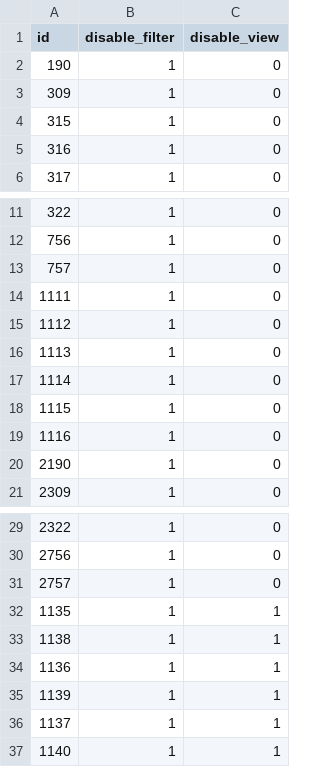
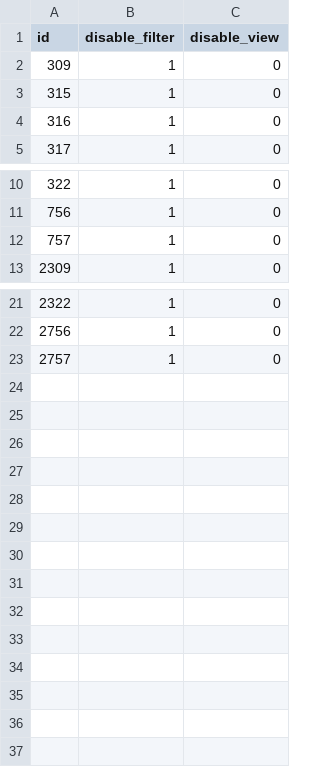
Before and after one commit to xqfinxd/NightreignApp, a CSV file: nightreign/assets/datas/manual_spots.csv, drawn as a sheet; only a part is shown, gaps mark what is left out; the diff names each change by its address in the sheet, - before the commit and + after, or states it on an @@ line.

Commit message:
TODO: manual castle, tower, city

```diff
--- a/nightreign/assets/datas/manual_spots.csv
+++ b/nightreign/assets/datas/manual_spots.csv
-row 2: 190 | 1 | 0
-row 14: 1111 | 1 | 0
-row 15: 1112 | 1 | 0
-row 16: 1113 | 1 | 0
-row 17: 1114 | 1 | 0
-row 18: 1115 | 1 | 0
-row 19: 1116 | 1 | 0
-row 20: 2190 | 1 | 0
-row 32: 1135 | 1 | 1
-row 33: 1138 | 1 | 1
-row 34: 1136 | 1 | 1
-row 35: 1139 | 1 | 1
-row 36: 1137 | 1 | 1
-row 37: 1140 | 1 | 1
```
Also changed, not shown: 1 other file.
